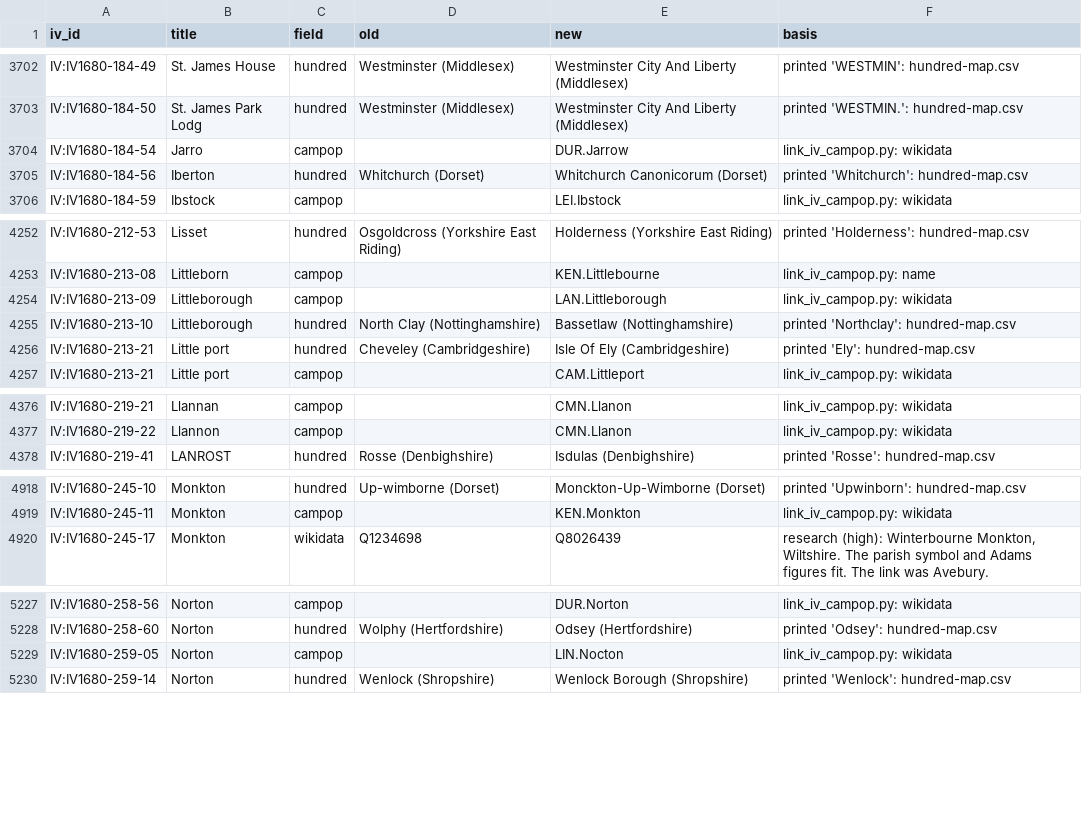
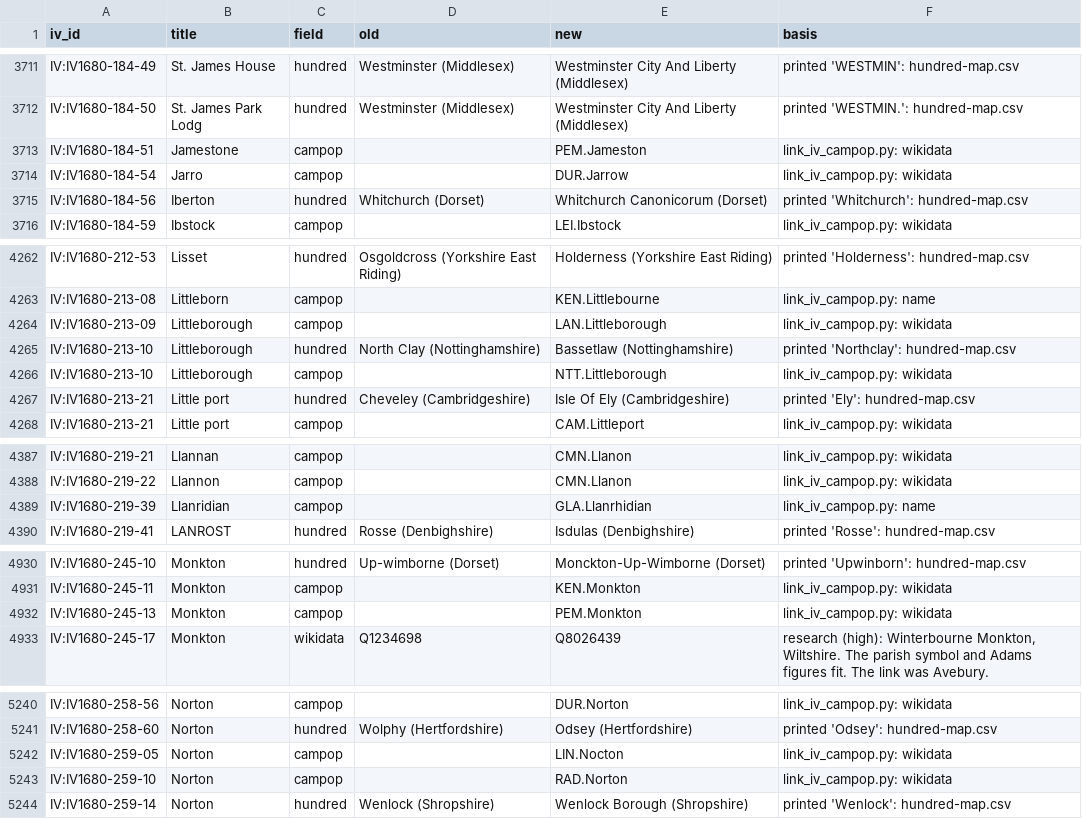
Before and after one commit to docuracy/IndexVillaris1680, a CSV file: docs/data/corrections.csv, drawn as a sheet; only a part is shown, gaps mark what is left out; the diff covers the shown part only.

```diff
--- a/docs/data/corrections.csv
+++ b/docs/data/corrections.csv
@@ -3703,2 +3712,3 @@ IV:IV1680-184-49,St. James House,hundred,Westminster (Middlesex),Westminster Cit
 IV:IV1680-184-50,St. James Park Lodg,hundred,Westminster (Middlesex),Westminster City And Liberty (Middlesex),printed 'WESTMIN.': hundred-map.csv
+IV:IV1680-184-51,Jamestone,campop,,PEM.Jameston,link_iv_campop.py: wikidata
 IV:IV1680-184-54,Jarro,campop,,DUR.Jarrow,link_iv_campop.py: wikidata
@@ -4255,2 +4265,3 @@ IV:IV1680-213-09,Littleborough,campop,,LAN.Littleborough,link_iv_campop.py: wiki
 IV:IV1680-213-10,Littleborough,hundred,North Clay (Nottinghamshire),Bassetlaw (Nottinghamshire),printed 'Northclay': hundred-map.csv
+IV:IV1680-213-10,Littleborough,campop,,NTT.Littleborough,link_iv_campop.py: wikidata
 IV:IV1680-213-21,Little port,hundred,Cheveley (Cambridgeshire),Isle Of Ely (Cambridgeshire),printed 'Ely': hundred-map.csv
@@ -4377,2 +4388,3 @@ IV:IV1680-219-21,Llannan,campop,,CMN.Llanon,link_iv_campop.py: wikidata
 IV:IV1680-219-22,Llannon,campop,,CMN.Llanon,link_iv_campop.py: wikidata
+IV:IV1680-219-39,Llanridian,campop,,GLA.Llanrhidian,link_iv_campop.py: name
 IV:IV1680-219-41,LANROST,hundred,Rosse (Denbighshire),Isdulas (Denbighshire),printed 'Rosse': hundred-map.csv
@@ -4919,2 +4931,3 @@ IV:IV1680-245-10,Monkton,hundred,Up-wimborne (Dorset),Monckton-Up-Wimborne (Dors
 IV:IV1680-245-11,Monkton,campop,,KEN.Monkton,link_iv_campop.py: wikidata
+IV:IV1680-245-13,Monkton,campop,,PEM.Monkton,link_iv_campop.py: wikidata
 IV:IV1680-245-17,Monkton,wikidata,Q1234698,Q8026439,"research (high): Winterbourne Monkton, Wiltshire. The parish symbol and Adams figures fit. The link was Avebury."
@@ -5229,2 +5242,3 @@ IV:IV1680-258-60,Norton,hundred,Wolphy (Hertfordshire),Odsey (Hertfordshire),pri
 IV:IV1680-259-05,Norton,campop,,LIN.Nocton,link_iv_campop.py: wikidata
+IV:IV1680-259-10,Norton,campop,,RAD.Norton,link_iv_campop.py: wikidata
 IV:IV1680-259-14,Norton,hundred,Wenlock (Shropshire),Wenlock Borough (Shropshire),printed 'Wenlock': hundred-map.csv
```
Also changed, not shown: 13 added rows elsewhere in this file, 2 other files.
